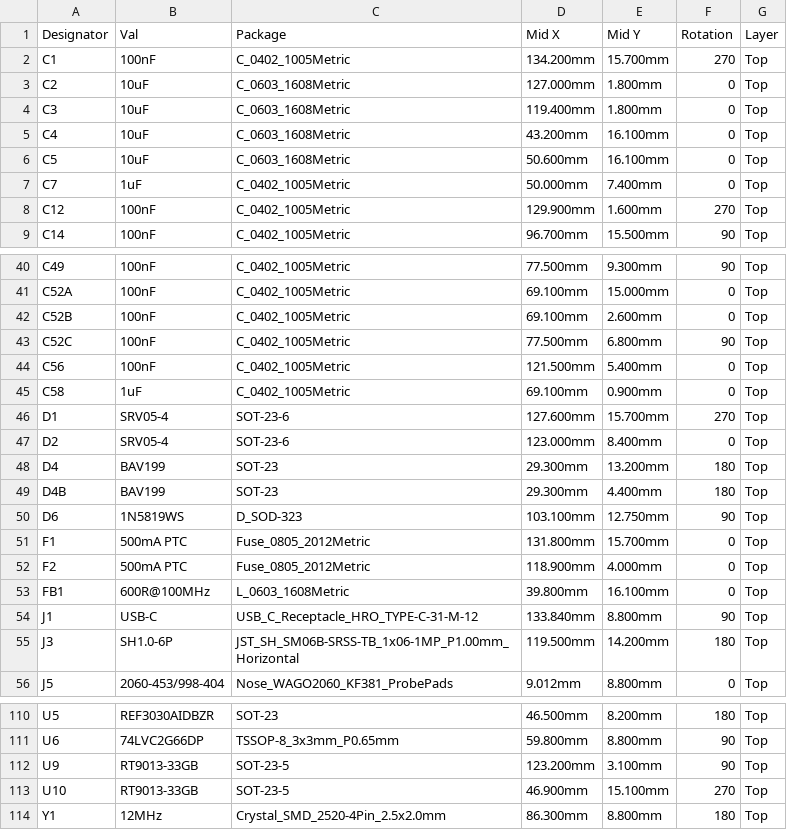
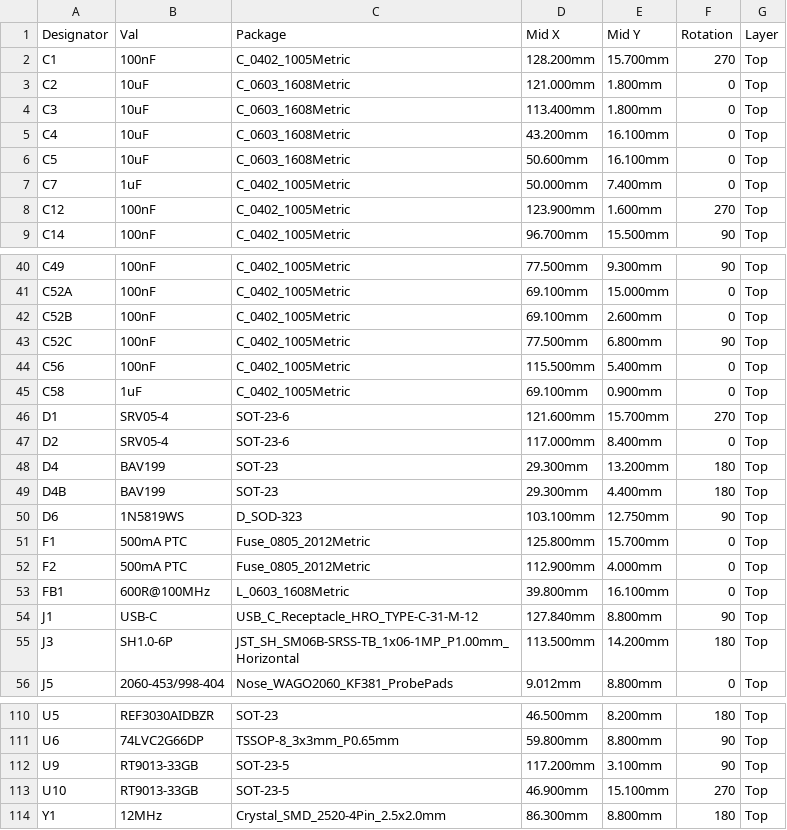
Before and after one commit to clowrey/probepen-ai, a CSV file: hw/out/jlc/cpl.csv, drawn as a sheet; only a part is shown, gaps mark what is left out; the diff covers the shown part only.

```diff
--- a/hw/out/jlc/cpl.csv
+++ b/hw/out/jlc/cpl.csv
@@ -1,5 +1,5 @@
 Designator,Val,Package,Mid X,Mid Y,Rotation,Layer
-C1,100nF,C_0402_1005Metric,134.200mm,15.700mm,270,Top
-C2,10uF,C_0603_1608Metric,127.000mm,1.800mm,0,Top
-C3,10uF,C_0603_1608Metric,119.400mm,1.800mm,0,Top
+C1,100nF,C_0402_1005Metric,128.200mm,15.700mm,270,Top
+C2,10uF,C_0603_1608Metric,121.000mm,1.800mm,0,Top
+C3,10uF,C_0603_1608Metric,113.400mm,1.800mm,0,Top
 C4,10uF,C_0603_1608Metric,43.200mm,16.100mm,0,Top
@@ -7,3 +7,3 @@ C5,10uF,C_0603_1608Metric,50.600mm,16.100mm,0,Top
 C7,1uF,C_0402_1005Metric,50.000mm,7.400mm,0,Top
-C12,100nF,C_0402_1005Metric,129.900mm,1.600mm,270,Top
+C12,100nF,C_0402_1005Metric,123.900mm,1.600mm,270,Top
 C14,100nF,C_0402_1005Metric,96.700mm,15.500mm,90,Top
@@ -43,6 +43,6 @@ C52B,100nF,C_0402_1005Metric,69.100mm,2.600mm,0,Top
 C52C,100nF,C_0402_1005Metric,77.500mm,6.800mm,90,Top
-C56,100nF,C_0402_1005Metric,121.500mm,5.400mm,0,Top
+C56,100nF,C_0402_1005Metric,115.500mm,5.400mm,0,Top
 C58,1uF,C_0402_1005Metric,69.100mm,0.900mm,0,Top
-D1,SRV05-4,SOT-23-6,127.600mm,15.700mm,270,Top
-D2,SRV05-4,SOT-23-6,123.000mm,8.400mm,0,Top
+D1,SRV05-4,SOT-23-6,121.600mm,15.700mm,270,Top
+D2,SRV05-4,SOT-23-6,117.000mm,8.400mm,0,Top
 D4,BAV199,SOT-23,29.300mm,13.200mm,180,Top
@@ -50,7 +50,7 @@ D4B,BAV199,SOT-23,29.300mm,4.400mm,180,Top
 D6,1N5819WS,D_SOD-323,103.100mm,12.750mm,90,Top
-F1,500mA PTC,Fuse_0805_2012Metric,131.800mm,15.700mm,0,Top
-F2,500mA PTC,Fuse_0805_2012Metric,118.900mm,4.000mm,0,Top
+F1,500mA PTC,Fuse_0805_2012Metric,125.800mm,15.700mm,0,Top
+F2,500mA PTC,Fuse_0805_2012Metric,112.900mm,4.000mm,0,Top
 FB1,600R@100MHz,L_0603_1608Metric,39.800mm,16.100mm,0,Top
-J1,USB-C,USB_C_Receptacle_HRO_TYPE-C-31-M-12,133.840mm,8.800mm,90,Top
-J3,SH1.0-6P,JST_SH_SM06B-SRSS-TB_1x06-1MP_P1.00mm_Horizontal,119.500mm,14.200mm,180,Top
+J1,USB-C,USB_C_Receptacle_HRO_TYPE-C-31-M-12,127.840mm,8.800mm,90,Top
+J3,SH1.0-6P,JST_SH_SM06B-SRSS-TB_1x06-1MP_P1.00mm_Horizontal,113.500mm,14.200mm,180,Top
 J5,2060-453/998-404,Nose_WAGO2060_KF381_ProbePads,9.012mm,8.800mm,0,Top
@@ -111,3 +111,3 @@ U5,REF3030AIDBZR,SOT-23,46.500mm,8.200mm,180,Top
 U6,74LVC2G66DP,TSSOP-8_3x3mm_P0.65mm,59.800mm,8.800mm,90,Top
-U9,RT9013-33GB,SOT-23-5,123.200mm,3.100mm,90,Top
+U9,RT9013-33GB,SOT-23-5,117.200mm,3.100mm,90,Top
 U10,RT9013-33GB,SOT-23-5,46.900mm,15.100mm,270,Top
```
Also changed, not shown: 8 edited cells elsewhere in this file, 38 other files.
